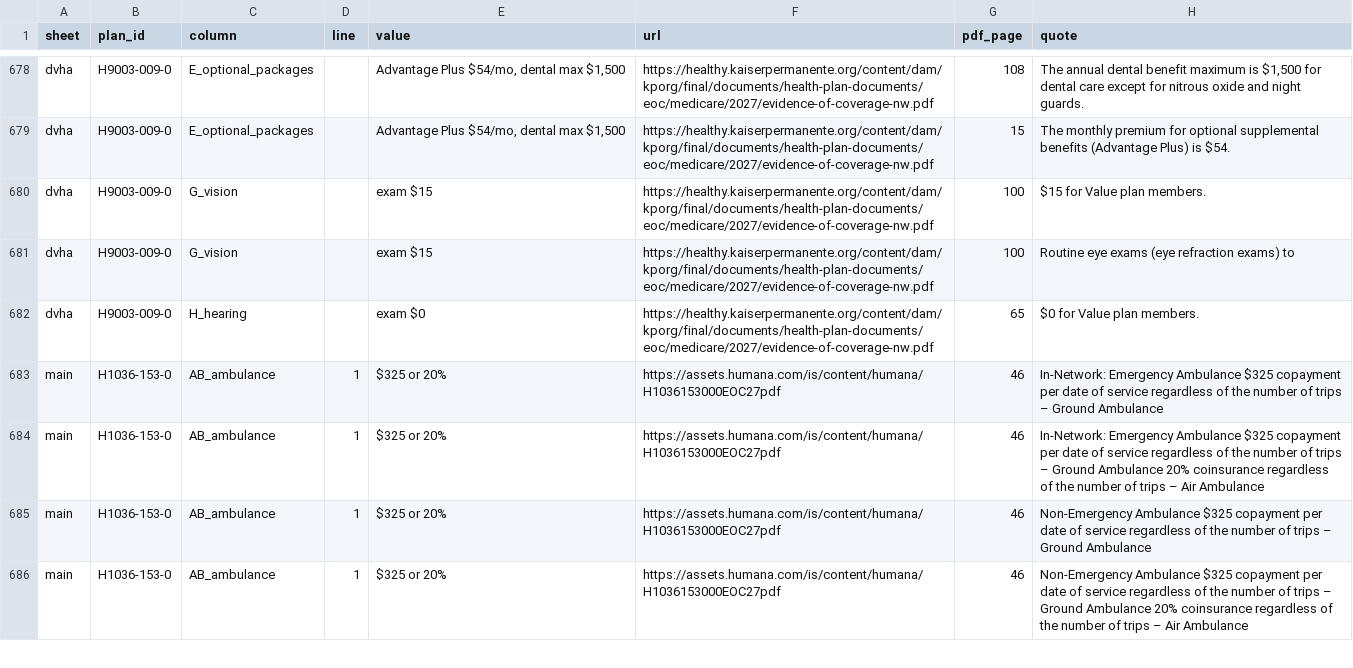
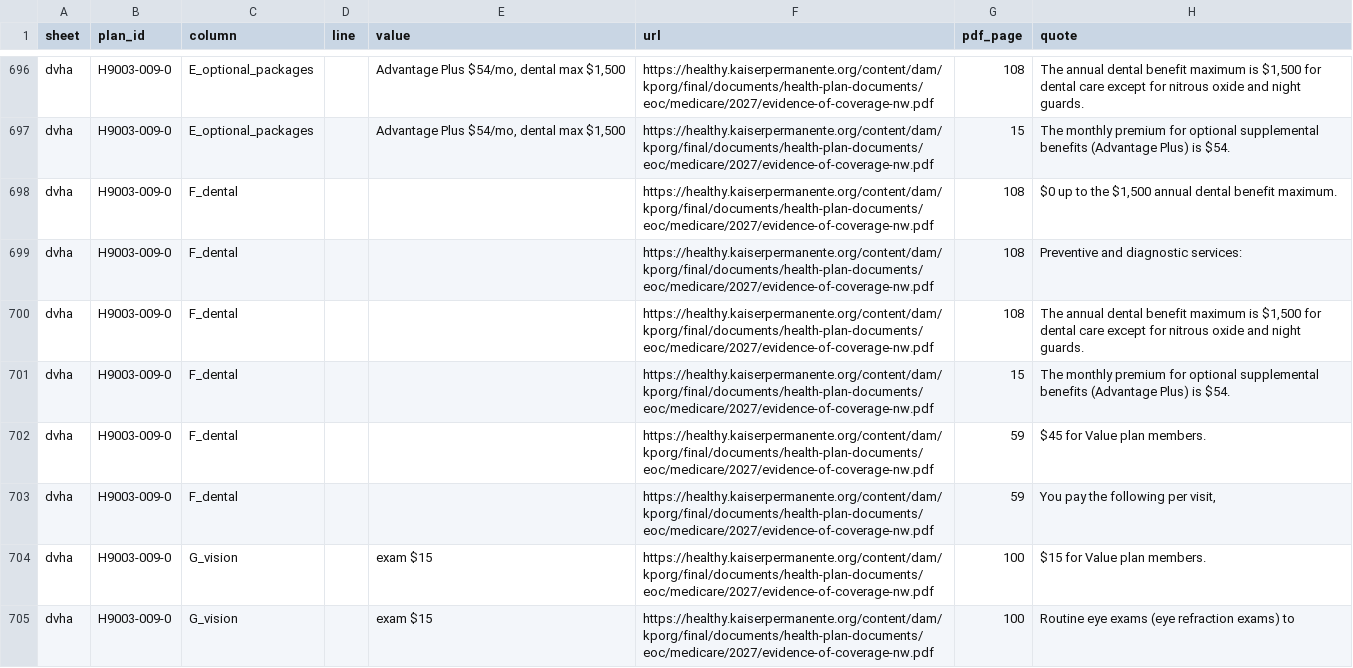
Before and after one commit to rosenhouse-bot-sandbox/shiba-data, a CSV file: data/2027/generated/presented.csv, drawn as a sheet; only a part is shown, gaps mark what is left out; the shorter side is filled out with more unchanged rows; the diff covers the shown part only; the diff names each change by its address in the sheet, - before the commit and + after, or states it on an @@ line.

```diff
--- a/data/2027/generated/presented.csv
+++ b/data/2027/generated/presented.csv
+row 698: dvha | H9003-009-0 | F_dental |  |  | https://healthy.kaiserpermanente.org/content/dam/kporg/final/documents/health-plan-documents/eoc/medicare/2027/evidence-of-coverage-nw.pdf | 108 | $0 up to the $1,500 annual dental benefit maximum.
+row 699: dvha | H9003-009-0 | F_dental |  |  | https://healthy.kaiserpermanente.org/content/dam/kporg/final/documents/health-plan-documents/eoc/medicare/2027/evidence-of-coverage-nw.pdf | 108 | Preventive and diagnostic services:
+row 700: dvha | H9003-009-0 | F_dental |  |  | https://healthy.kaiserpermanente.org/content/dam/kporg/final/documents/health-plan-documents/eoc/medicare/2027/evidence-of-coverage-nw.pdf | 108 | The annual dental benefit maximum is $1,500 for dental care except for nitrous oxide and night guards.
+row 701: dvha | H9003-009-0 | F_dental |  |  | https://healthy.kaiserpermanente.org/content/dam/kporg/final/documents/health-plan-documents/eoc/medicare/2027/evidence-of-coverage-nw.pdf | 15 | The monthly premium for optional supplemental benefits (Advantage Plus) is $54.
+row 702: dvha | H9003-009-0 | F_dental |  |  | https://healthy.kaiserpermanente.org/content/dam/kporg/final/documents/health-plan-documents/eoc/medicare/2027/evidence-of-coverage-nw.pdf | 59 | $45 for Value plan members.
+row 703: dvha | H9003-009-0 | F_dental |  |  | https://healthy.kaiserpermanente.org/content/dam/kporg/final/documents/health-plan-documents/eoc/medicare/2027/evidence-of-coverage-nw.pdf | 59 | You pay the following per visit,
```
Also changed, not shown: 18 added rows elsewhere in this file, 2 other files.
